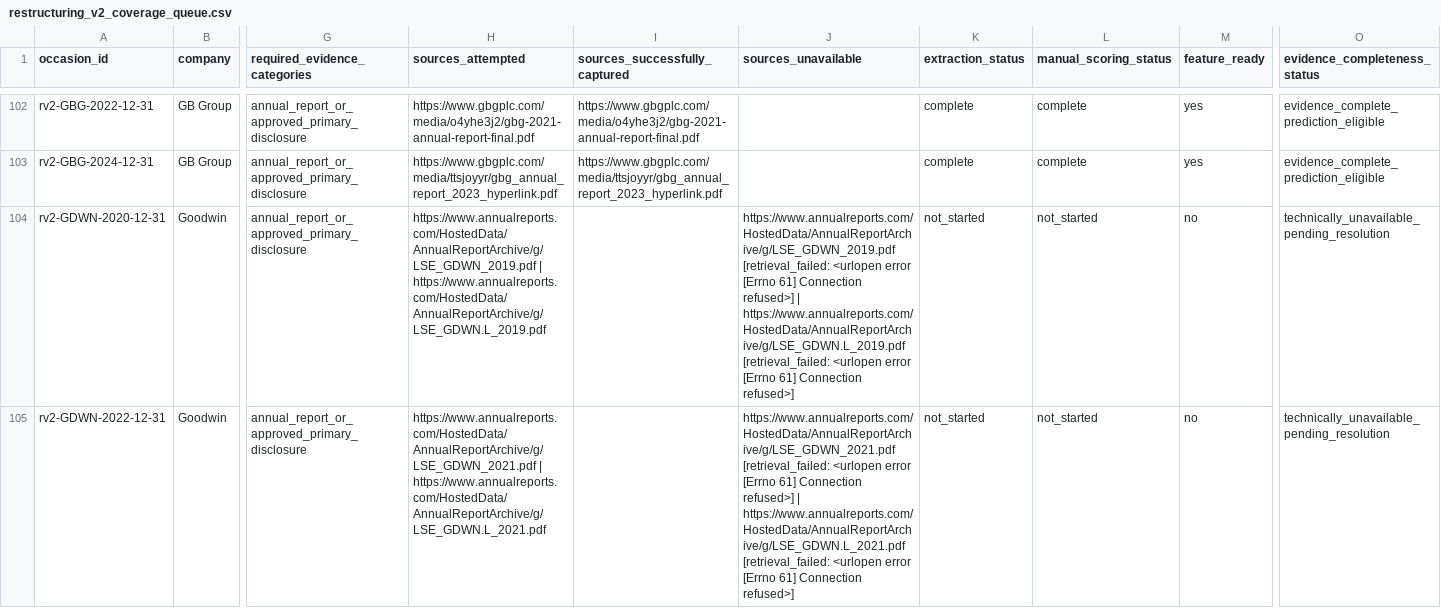
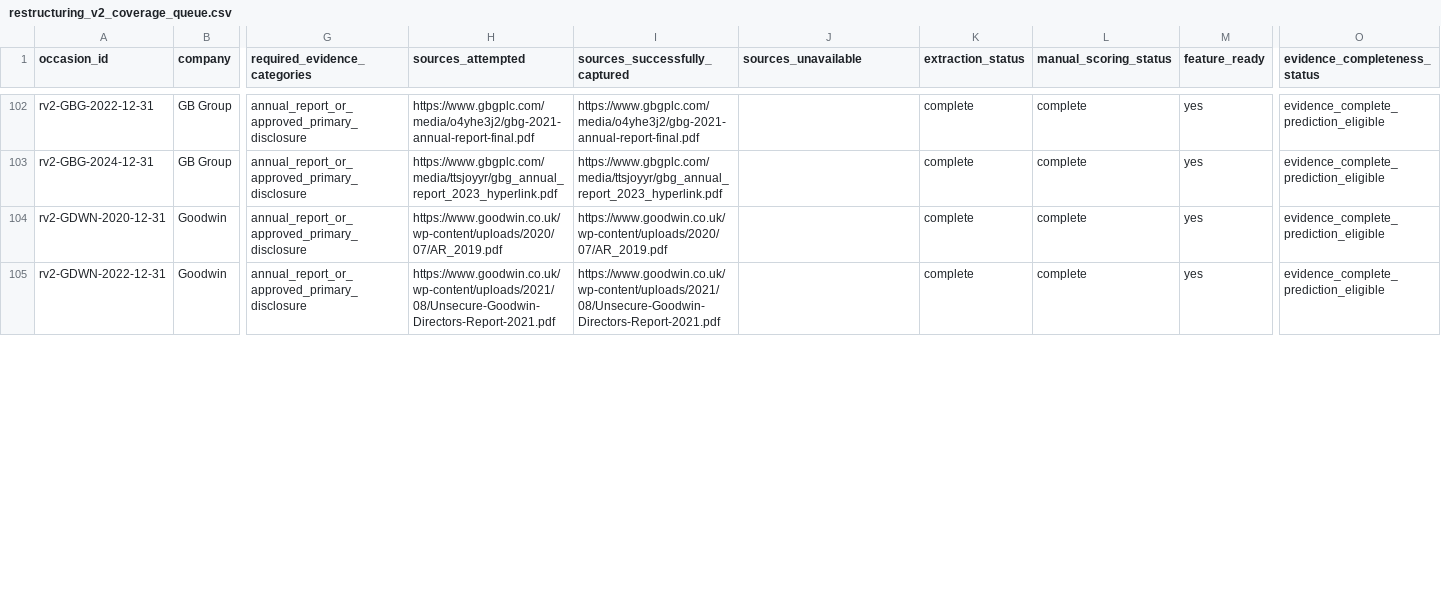
Before and after one commit to roseattridge-gif/piotw-intelligence, a CSV file: data/derived/restructuring_v2_coverage_queue.csv, drawn as a sheet; only a part is shown, gaps mark what is left out; the diff covers the shown part only; the diff names each change by its address in the sheet, - before the commit and + after, or states it on an @@ line.

Commit message:
Add audited restructuring evidence batches

```diff
--- a/data/derived/restructuring_v2_coverage_queue.csv
+++ b/data/derived/restructuring_v2_coverage_queue.csv
-H104 (sources_attempted): https://www.annualreports.com/HostedData/AnnualReportArchive/g/LSE_GDWN_2019.pdf | https://www.annualreports.com/HostedData/AnnualReportArchive/g/LSE_GDWN.L_2019.pdf
+H104 (sources_attempted): https://www.goodwin.co.uk/wp-content/uploads/2020/07/AR_2019.pdf
-I104 (sources_successfully_captured): (empty)
+I104 (sources_successfully_captured): https://www.goodwin.co.uk/wp-content/uploads/2020/07/AR_2019.pdf
-J104 (sources_unavailable): https://www.annualreports.com/HostedData/AnnualReportArchive/g/LSE_GDWN_2019.pdf [retrieval_failed: <urlopen error [Errno 61] Connection refused>] | https://www.annualreports.com/HostedData/AnnualReportArchive/g/LSE_GDWN.L_2019.pdf [retrieval_failed: <urlopen error [Errno 61] Connection refused>]
+J104 (sources_unavailable): (empty)
-K104:K105 (extraction_status): not_started
+K104:K105 (extraction_status): complete
-L104:L105 (manual_scoring_status): not_started
+L104:L105 (manual_scoring_status): complete
-M104:M105 (feature_ready): no
+M104:M105 (feature_ready): yes
-O104:O105 (evidence_completeness_status): technically_unavailable_pending_resolution
+O104:O105 (evidence_completeness_status): evidence_complete_prediction_eligible
-H105 (sources_attempted): https://www.annualreports.com/HostedData/AnnualReportArchive/g/LSE_GDWN_2021.pdf | https://www.annualreports.com/HostedData/AnnualReportArchive/g/LSE_GDWN.L_2021.pdf
+H105 (sources_attempted): https://www.goodwin.co.uk/wp-content/uploads/2021/08/Unsecure-Goodwin-Directors-Report-2021.pdf
-I105 (sources_successfully_captured): (empty)
+I105 (sources_successfully_captured): https://www.goodwin.co.uk/wp-content/uploads/2021/08/Unsecure-Goodwin-Directors-Report-2021.pdf
-J105 (sources_unavailable): https://www.annualreports.com/HostedData/AnnualReportArchive/g/LSE_GDWN_2021.pdf [retrieval_failed: <urlopen error [Errno 61] Connection refused>] | https://www.annualreports.com/HostedData/AnnualReportArchive/g/LSE_GDWN.L_2021.pdf [retrieval_failed: <urlopen error [Errno 61] Connection refused>]
+J105 (sources_unavailable): (empty)
```
Also changed, not shown: 7 edited cells elsewhere in this file, data/restructuring_v2/features.csv, 3 other files.
